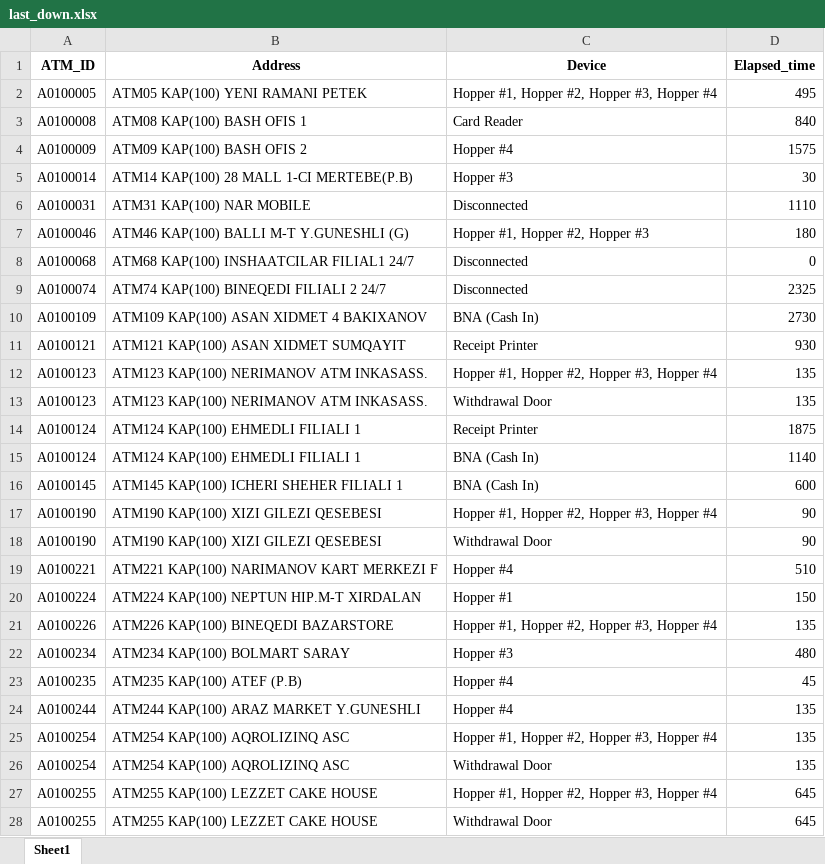
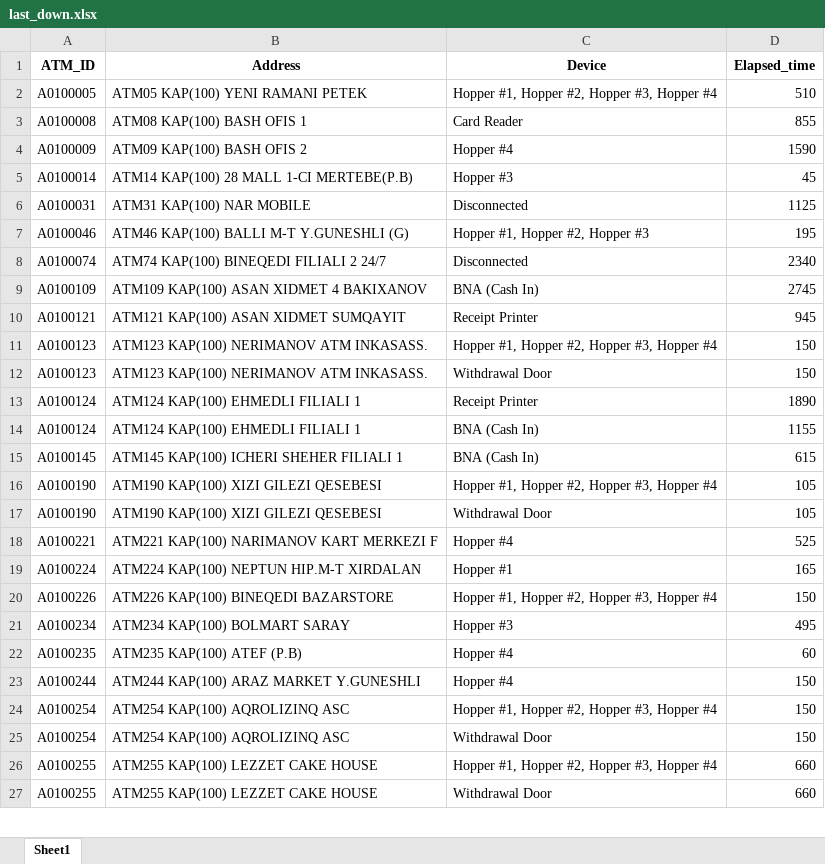
Before and after one commit to kbturgut090/fimi, an Excel workbook: last_down.xlsx, sheet Sheet1, drawn as a sheet; only a part is shown; values as stored, in another font and other column widths than the file's, no borders; removed rows and columns are numbered as before the commit, all else as after; the diff covers the shown part only; the diff names each change by its address in the sheet, - before the commit and + after, or states it on an @@ line.

```diff
--- a/last_down.xlsx (sheet Sheet1)
+++ b/last_down.xlsx (sheet Sheet1)
-D2 (Elapsed_time): 495
+D2 (Elapsed_time): 510
-D3 (Elapsed_time): 840
+D3 (Elapsed_time): 855
-D4 (Elapsed_time): 1575
+D4 (Elapsed_time): 1590
-D5 (Elapsed_time): 30
+D5 (Elapsed_time): 45
-D6 (Elapsed_time): 1110
+D6 (Elapsed_time): 1125
-D7 (Elapsed_time): 180
+D7 (Elapsed_time): 195
-row 8: A0100068 | ATM68 KAP(100) INSHAATCILAR FILIAL1 24/7 | Disconnected | 0
-D8 (Elapsed_time): 2325
+D8 (Elapsed_time): 2340
-D9 (Elapsed_time): 2730
+D9 (Elapsed_time): 2745
-D10 (Elapsed_time): 930
+D10 (Elapsed_time): 945
-D11:D12 (Elapsed_time): 135
+D11:D12 (Elapsed_time): 150
-D13 (Elapsed_time): 1875
+D13 (Elapsed_time): 1890
-D14 (Elapsed_time): 1140
+D14 (Elapsed_time): 1155
-D15 (Elapsed_time): 600
+D15 (Elapsed_time): 615
-D16:D17 (Elapsed_time): 90
+D16:D17 (Elapsed_time): 105
-D18 (Elapsed_time): 510
+D18 (Elapsed_time): 525
-D19 (Elapsed_time): 150
+D19 (Elapsed_time): 165
-D20 (Elapsed_time): 135
+D20 (Elapsed_time): 150
-D21 (Elapsed_time): 480
+D21 (Elapsed_time): 495
-D22 (Elapsed_time): 45
+D22 (Elapsed_time): 60
-D23:D25 (Elapsed_time): 135
+D23:D25 (Elapsed_time): 150
-D26:D27 (Elapsed_time): 645
+D26:D27 (Elapsed_time): 660
```
Also changed, not shown: other rows of this sheet.
